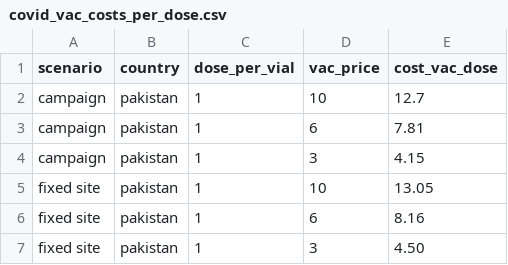
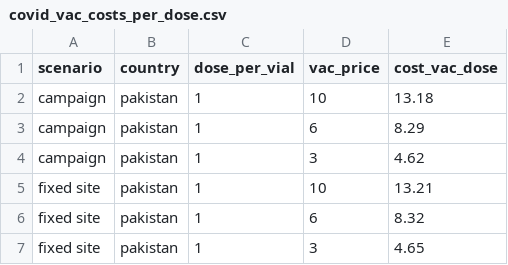
Before and after one commit to cmmid/vaxco, a CSV file: covid_vac_costs_per_dose.csv, drawn as a sheet.

Commit message:
Updated vax costs

```diff
--- a/covid_vac_costs_per_dose.csv
+++ b/covid_vac_costs_per_dose.csv
@@ -1,7 +1,7 @@
 scenario,country,dose_per_vial,vac_price,cost_vac_dose
-campaign,pakistan,1,10,12.7
-campaign,pakistan,1,6,7.81
-campaign,pakistan,1,3,4.15
-fixed site,pakistan,1,10,13.05
-fixed site,pakistan,1,6,8.16
-fixed site,pakistan,1,3,4.50
+campaign,pakistan,1,10,13.18
+campaign,pakistan,1,6,8.29
+campaign,pakistan,1,3,4.62
+fixed site,pakistan,1,10,13.21
+fixed site,pakistan,1,6,8.32
+fixed site,pakistan,1,3,4.65
```
